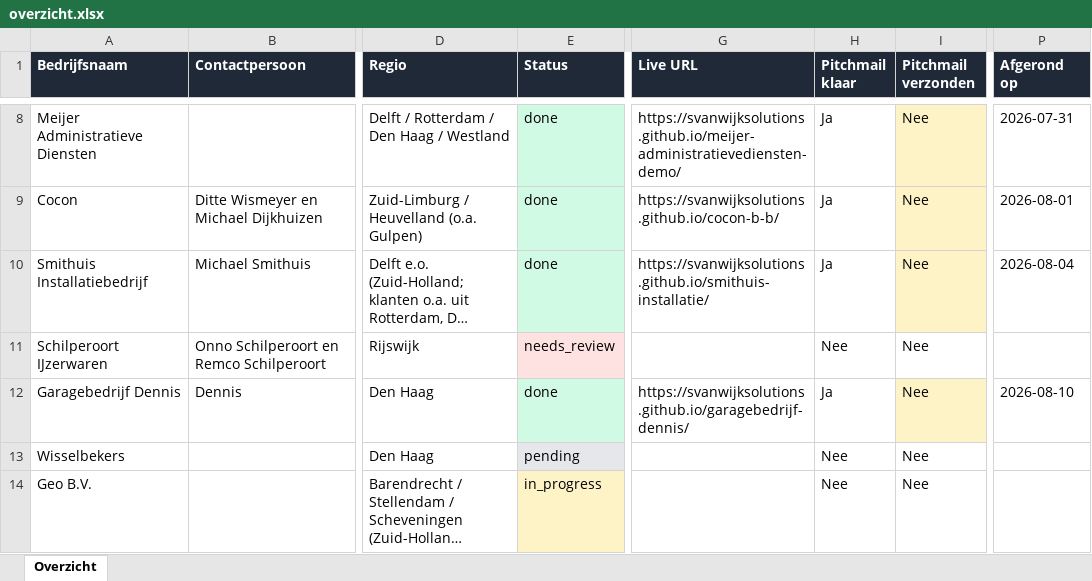
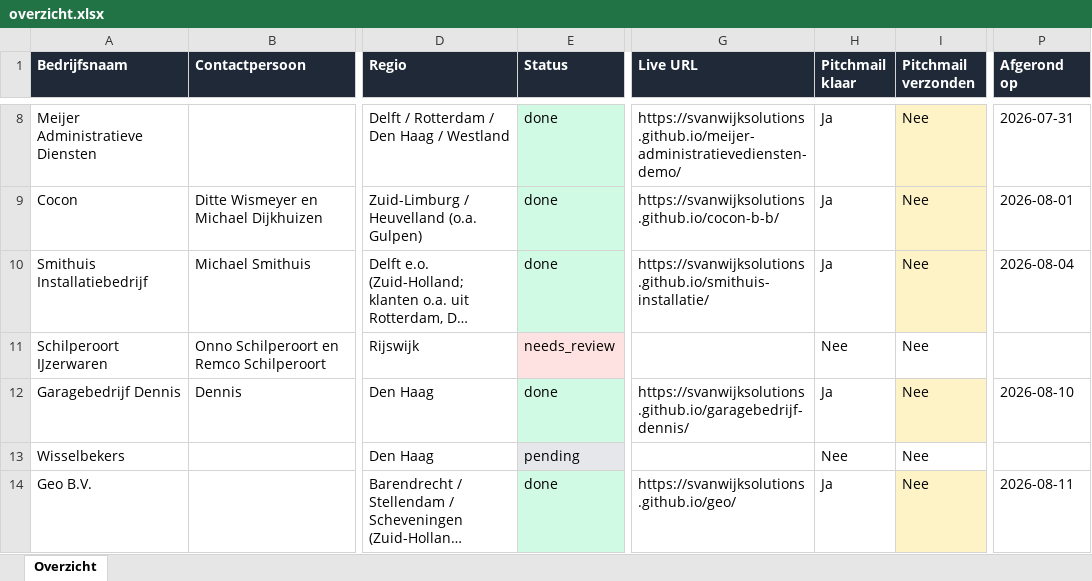
Before and after one commit to svanwijksolutions/demo-site-queue, an Excel workbook: overzicht.xlsx, sheet Overzicht, drawn as a sheet; only a part is shown, gaps mark what is left out; long unchanged cells end in …; values as stored, in another font and other column widths than the file's, no borders; table styles not drawn; the diff names each change by its address in the sheet, - before the commit and + after, or states it on an @@ line.

```diff
--- a/overzicht.xlsx (sheet Overzicht)
+++ b/overzicht.xlsx (sheet Overzicht)
-E14 (Status): in_progress
+E14 (Status): done
-E14 fill: #FEF3C7
+E14 fill: #D1FAE5
-G14 (Live URL): (empty)
+G14 (Live URL): https://svanwijksolutions.github.io/geo/
-H14 (Pitchmail klaar): Nee
+H14 (Pitchmail klaar): Ja
-I14 fill: none
+I14 fill: #FEF3C7
-P14 (Afgerond op): (empty)
+P14 (Afgerond op): 2026-08-11
```
Also changed, not shown: 2 other files.
